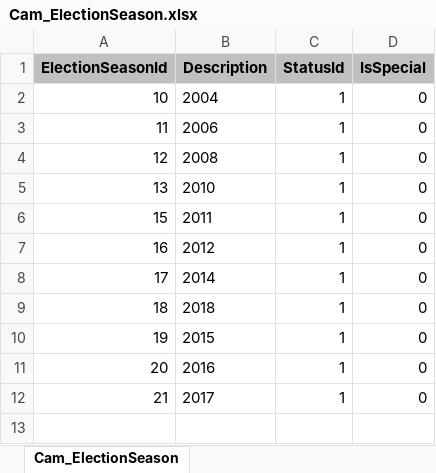
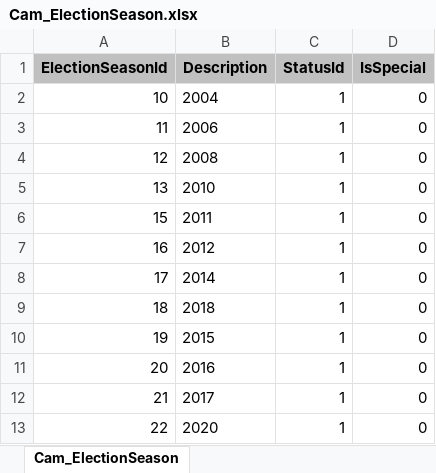
Before and after one commit to datamade/openness-project-nmid, an Excel workbook: data/Cam_ElectionSeason.xlsx, sheet Cam_ElectionSeason, drawn as a sheet; values as stored, in another font and other column widths than the file's, no borders; the diff names each change by its address in the sheet, - before the commit and + after, or states it on an @@ line.

```diff
--- a/data/Cam_ElectionSeason.xlsx (sheet Cam_ElectionSeason)
+++ b/data/Cam_ElectionSeason.xlsx (sheet Cam_ElectionSeason)
+row 13: 22 | 2020 | 1 | 0
```
Also changed, not shown: data/Cam_Campaign.xlsx, data/Cam_County.xlsx, 14 other files.
